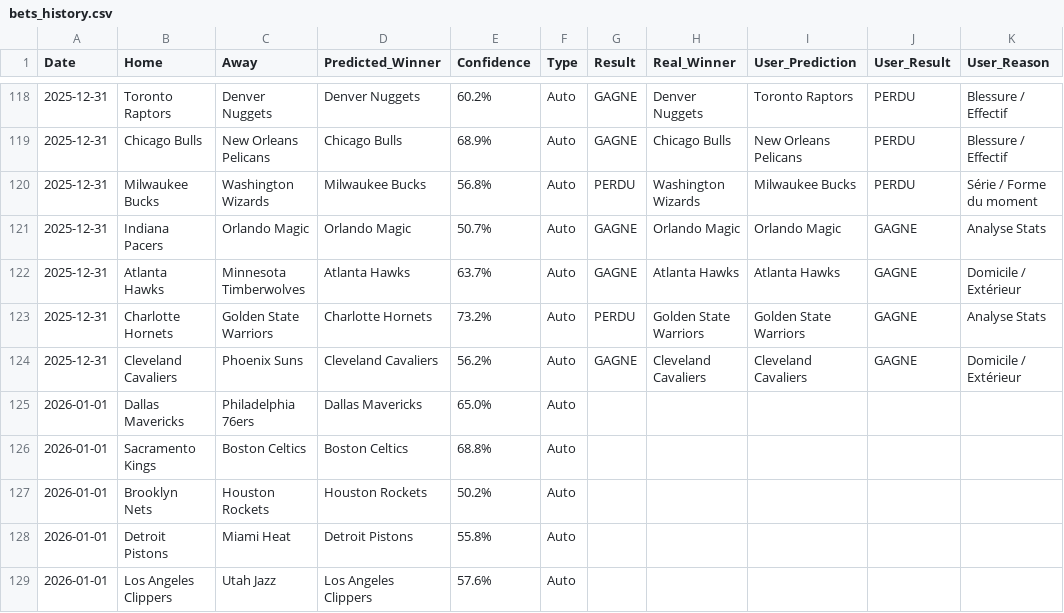
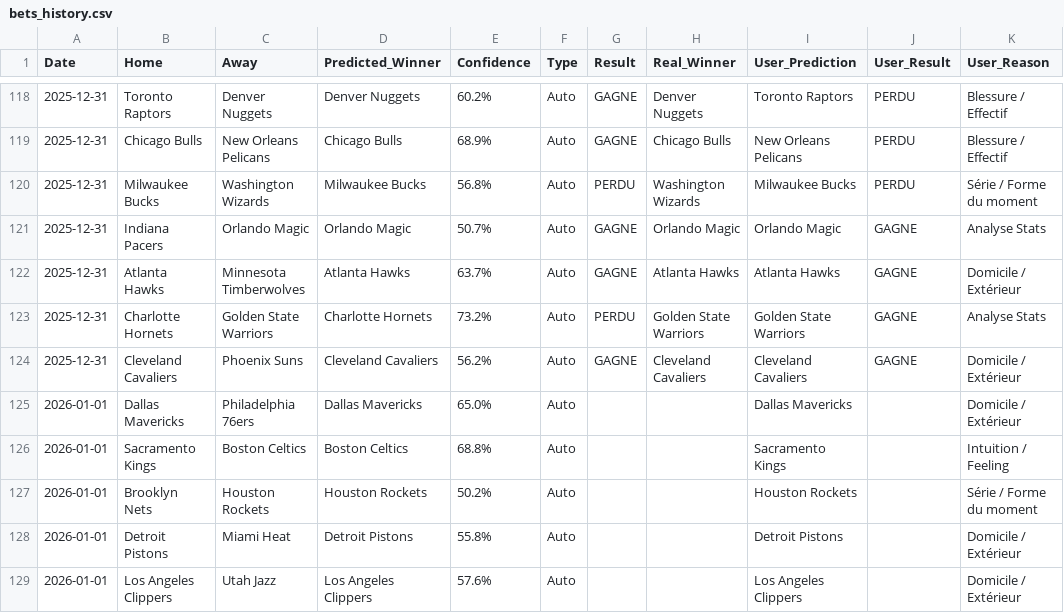
Before and after one commit to ykaraky/nba-agent-predictor, a CSV file: data/bets_history.csv, drawn as a sheet; only a part is shown, gaps mark what is left out.

Commit message:
sync bets_history pour test

```diff
--- a/data/bets_history.csv
+++ b/data/bets_history.csv
@@ -124,6 +124,6 @@ Date,Home,Away,Predicted_Winner,Confidence,Type,Result,Real_Winner,User_Predicti
 2025-12-31,Cleveland Cavaliers,Phoenix Suns,Cleveland Cavaliers,56.2%,Auto,GAGNE,Cleveland Cavaliers,Cleveland Cavaliers,GAGNE,Domicile / Extérieur
-2026-01-01,Dallas Mavericks,Philadelphia 76ers,Dallas Mavericks,65.0%,Auto,,,,,
-2026-01-01,Sacramento Kings,Boston Celtics,Boston Celtics,68.8%,Auto,,,,,
-2026-01-01,Brooklyn Nets,Houston Rockets,Houston Rockets,50.2%,Auto,,,,,
-2026-01-01,Detroit Pistons,Miami Heat,Detroit Pistons,55.8%,Auto,,,,,
-2026-01-01,Los Angeles Clippers,Utah Jazz,Los Angeles Clippers,57.6%,Auto,,,,,
+2026-01-01,Dallas Mavericks,Philadelphia 76ers,Dallas Mavericks,65.0%,Auto,,,Dallas Mavericks,,Domicile / Extérieur
+2026-01-01,Sacramento Kings,Boston Celtics,Boston Celtics,68.8%,Auto,,,Sacramento Kings,,Intuition / Feeling
+2026-01-01,Brooklyn Nets,Houston Rockets,Houston Rockets,50.2%,Auto,,,Houston Rockets,,Série / Forme du moment
+2026-01-01,Detroit Pistons,Miami Heat,Detroit Pistons,55.8%,Auto,,,Detroit Pistons,,Domicile / Extérieur
+2026-01-01,Los Angeles Clippers,Utah Jazz,Los Angeles Clippers,57.6%,Auto,,,Los Angeles Clippers,,Domicile / Extérieur
```
